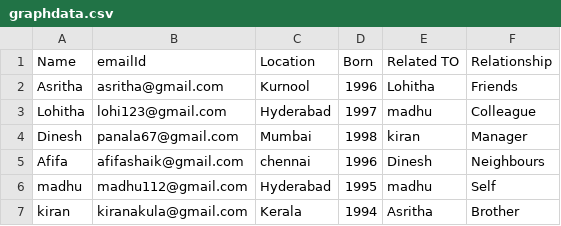
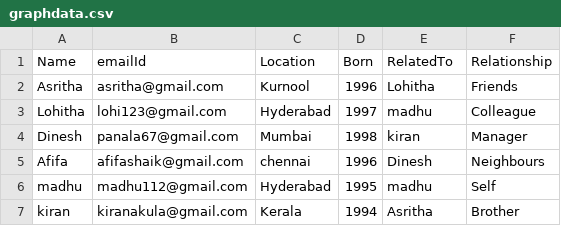
Before and after one commit to venkatapanalasritha/asritha, a CSV file: graphdata.csv, drawn as a sheet.

Commit message:
Add files via upload

```diff
--- a/graphdata.csv
+++ b/graphdata.csv
@@ -1,2 +1,2 @@
-Name,emailId,Location,Born,Related TO,Relationship
+Name,emailId,Location,Born,RelatedTo,Relationship
 Asritha,asritha@gmail.com,Kurnool,1996,Lohitha,Friends
```
